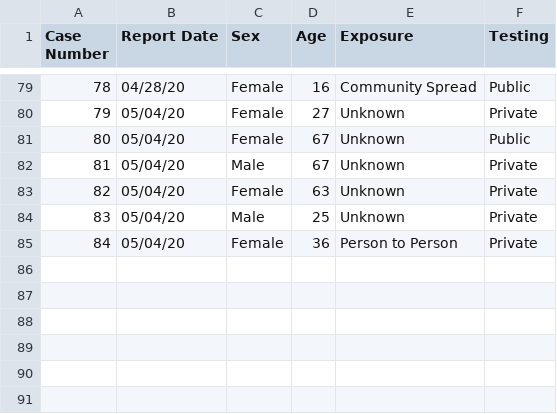
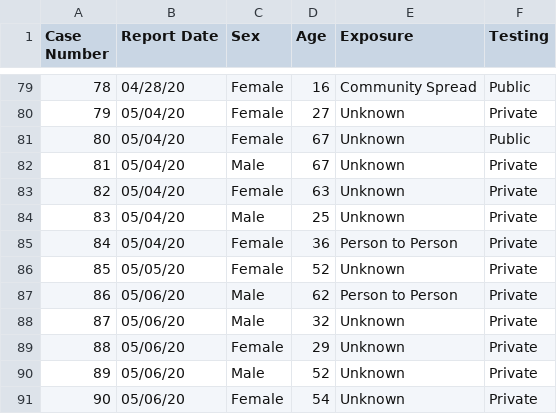
Before and after one commit to Tundrasama/ectorCountyCases, a CSV file: cleanedOutputPandas.csv, drawn as a sheet; only a part is shown, gaps mark what is left out.

```diff
--- a/cleanedOutputPandas.csv
+++ b/cleanedOutputPandas.csv
@@ -85 +85,7 @@ Case Number,Report Date,Sex,Age,Exposure,Testing
 84,05/04/20,Female,36,Person to Person,Private
+85,05/05/20,Female,52,Unknown,Private
+86,05/06/20,Male,62,Person to Person,Private
+87,05/06/20,Male,32,Unknown,Private
+88,05/06/20,Female,29,Unknown,Private
+89,05/06/20,Male,52,Unknown,Private
+90,05/06/20,Female,54,Unknown,Private
```
Also changed, not shown: 2 other files.
